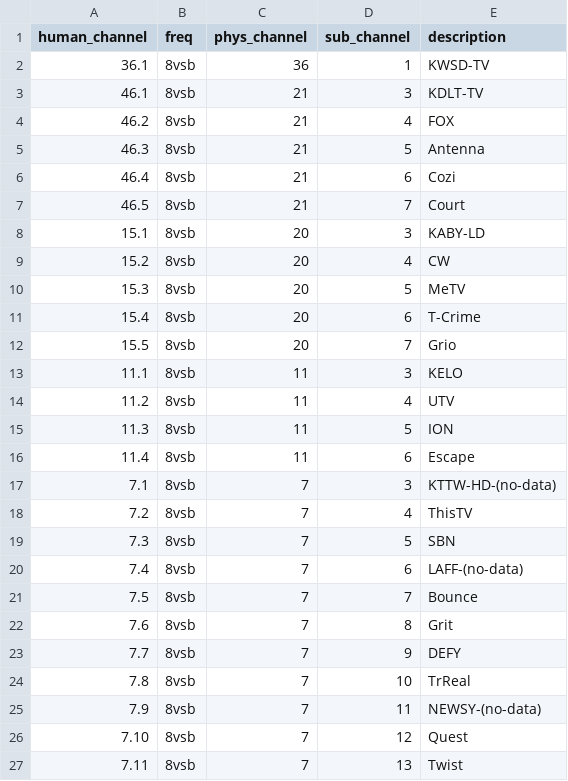
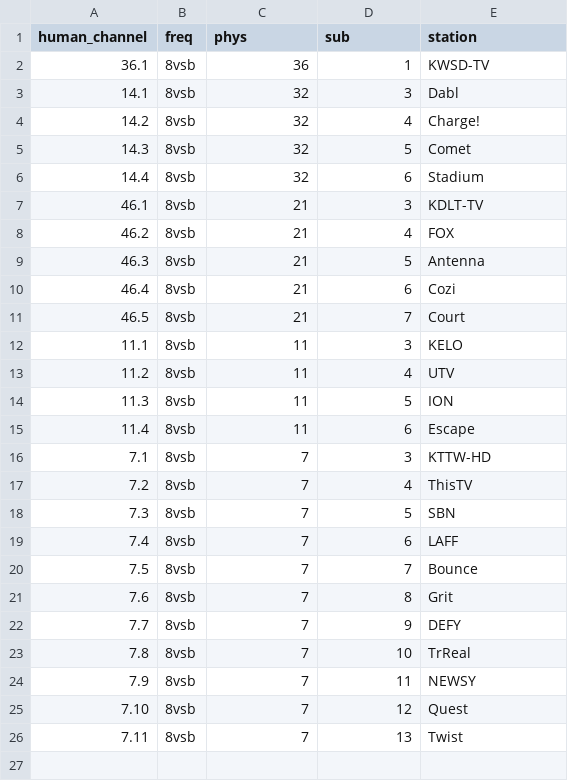
Before and after one commit to tonybutzer/tv, a CSV file: gui/channels.csv, drawn as a sheet.

```diff
--- a/gui/channels.csv
+++ b/gui/channels.csv
@@ -1,3 +1,7 @@
-human_channel, freq, phys_channel, sub_channel, description
+human_channel,freq,phys,sub,station
 36.1, 8vsb, 36, 1, KWSD-TV
+14.1, 8vsb, 32, 3, Dabl
+14.2, 8vsb, 32, 4, Charge!
+14.3, 8vsb, 32, 5, Comet
+14.4, 8vsb, 32, 6, Stadium
 46.1, 8vsb, 21, 3, KDLT-TV
@@ -7,7 +11,2 @@ human_channel, freq, phys_channel, sub_channel, description
 46.5, 8vsb, 21, 7, Court
-15.1, 8vsb, 20, 3, KABY-LD
-15.2, 8vsb, 20, 4, CW
-15.3, 8vsb, 20, 5, MeTV
-15.4, 8vsb, 20, 6, T-Crime
-15.5, 8vsb, 20, 7, Grio
 11.1, 8vsb, 11, 3, KELO
@@ -16,6 +15,6 @@ human_channel, freq, phys_channel, sub_channel, description
 11.4, 8vsb, 11, 6, Escape
-7.1, 8vsb, 7, 3, KTTW-HD-(no-data)
+7.1, 8vsb, 7, 3, KTTW-HD
 7.2, 8vsb, 7, 4, ThisTV
 7.3, 8vsb, 7, 5, SBN
-7.4, 8vsb, 7, 6, LAFF-(no-data)
+7.4, 8vsb, 7, 6, LAFF
 7.5, 8vsb, 7, 7, Bounce
@@ -24,3 +23,3 @@ human_channel, freq, phys_channel, sub_channel, description
 7.8, 8vsb, 7, 10, TrReal
-7.9, 8vsb, 7, 11, NEWSY-(no-data)
+7.9, 8vsb, 7, 11, NEWSY
 7.10, 8vsb, 7, 12, Quest
```
Also changed, not shown: 13 other files.
